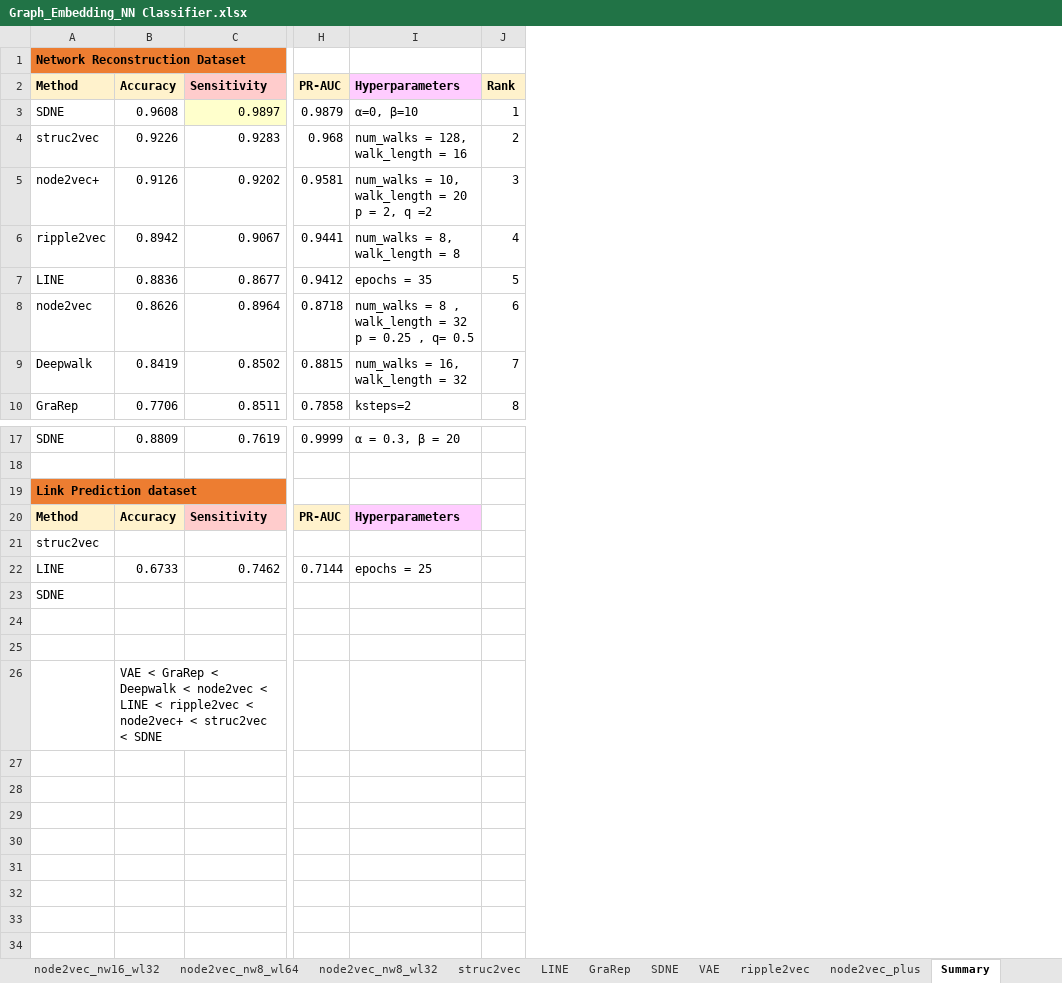
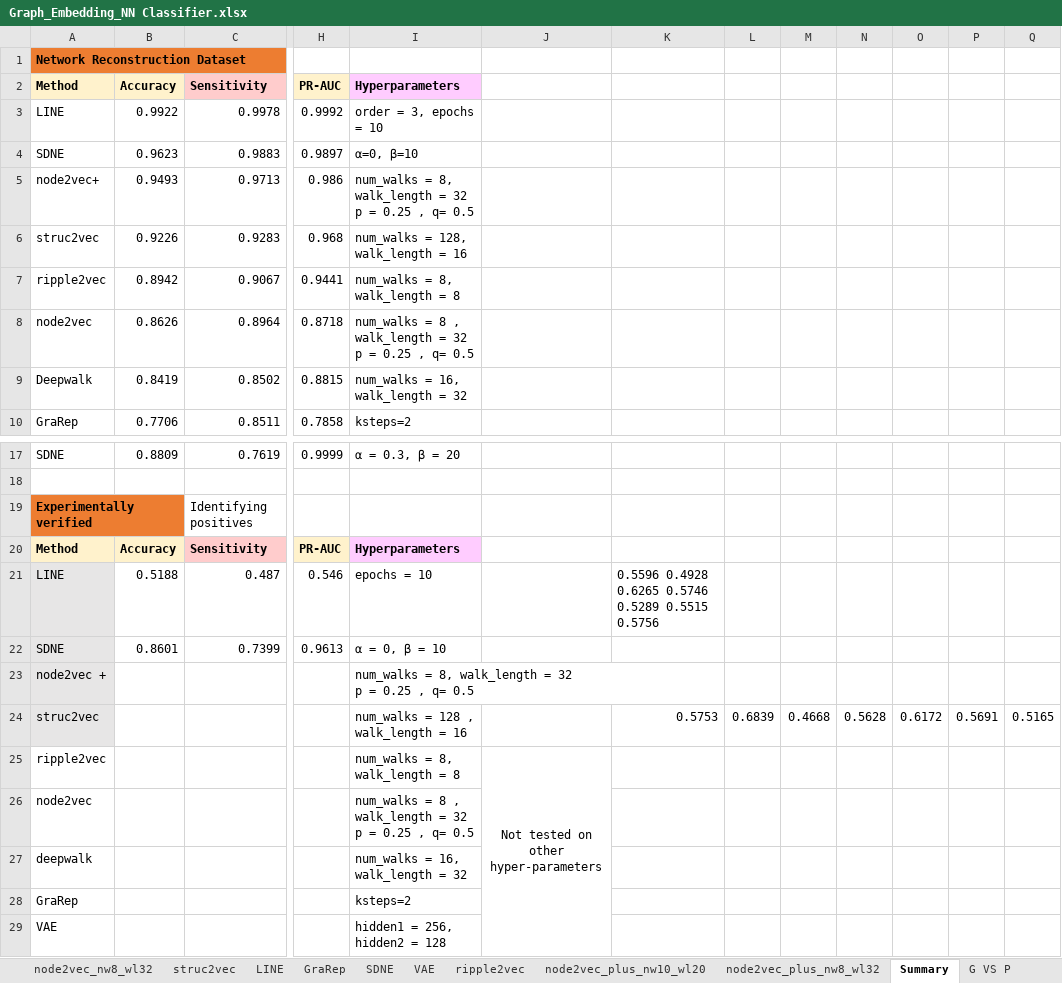
Before and after one commit to tengann/IAV_PPI_Graph_Embedding_Review, an Excel workbook: results/Hyperparameter_Tuning/Graph_Embedding_NN Classifier.xlsx, sheet Summary, drawn as a sheet; only a part is shown, gaps mark what is left out; values as stored, in another font and other column widths than the file's, no borders; charts and pictures not drawn; removed rows and columns are numbered as before the commit, all else as after; rows hold the shown columns only; ↵ is a line break in a cell; the diff names each change by its address in the sheet, - before the commit and + after, or states it on an @@ line.

```diff
--- a/results/Hyperparameter_Tuning/Graph_Embedding_NN Classifier.xlsx (sheet Summary)
+++ b/results/Hyperparameter_Tuning/Graph_Embedding_NN Classifier.xlsx (sheet Summary)
-sheet tab: node2vec_plus
+sheet tab: node2vec_plus_nw10_wl20
+sheet tab: node2vec_plus_nw8_wl32
+sheet tab: G VS P
-column J (Rank), row 4: 2; row 6: 4; rows 8-10: 6 | 7 | 8
+column J, row 25: Not tested on ↵ other hyper-parameters
+column K, row 24: 0.5753
+column L, row 24: 0.6839
+column M, row 24: 0.4668
+column N, row 24: 0.5628
+column O, row 24: 0.6172
+column P, row 24: 0.5691
+column Q, row 24: 0.5165
-row 3: SDNE | 0.9608 | 0.9897 | 0.9879 | α=0, β=10 | 1
+row 3: LINE | 0.9922 | 0.9978 | 0.9992 | order = 3, epochs = 10
+row 4: SDNE | 0.9623 | 0.9883 | 0.9897 | α=0, β=10
+row 5: node2vec+ | 0.9493 | 0.9713 | 0.986 | num_walks = 8, walk_length = 32 ↵ p = 0.25 , q= 0.5
-row 5: node2vec+ | 0.9126 | 0.9202 | 0.9581 | num_walks = 10, walk_length = 20 ↵ p = 2, q =2 | 3
-row 7: LINE | 0.8836 | 0.8677 | 0.9412 | epochs = 35 | 5
-row 19: Link Prediction dataset
+row 19: Experimentally verified |  | Identifying positives
+row 21: LINE | 0.5188 | 0.487 | 0.546 | epochs = 10 |  | 0.5596 0.4928 0.6265 0.5746 0.5289 0.5515 0.5756
+row 22: SDNE | 0.8601 | 0.7399 | 0.9613 | α = 0, β = 10
+row 23: node2vec + |  |  |  | num_walks = 8, walk_length = 32 ↵ p = 0.25 , q= 0.5
-A24 fill: none
+A24 fill: #E7E6E6
-I24 (Hyperparameters): (empty)
+I24 (Hyperparameters): num_walks = 128 , walk_length = 16
-row 22: LINE | 0.6733 | 0.7462 | 0.7144 | epochs = 25
-row 23: SDNE
-row 25: (empty)
+row 25: ripple2vec |  |  |  | num_walks = 8, walk_length = 8 | Not tested on ↵ other hyper-parameters
-row 26: (empty)
+row 26: node2vec |  |  |  | num_walks = 8 , walk_length = 32 ↵ p = 0.25 , q= 0.5
-row 26:  | VAE < GraRep < Deepwalk < node2vec < LINE < ripple2vec < node2vec+ < struc2vec < SDNE
+row 27: deepwalk |  |  |  | num_walks = 16, walk_length = 32
+row 28: GraRep |  |  |  | ksteps=2
+row 29: VAE |  |  |  | hidden1 = 256, hidden2 = 128
```
Also changed, not shown: sheet LINE, sheet SDNE, sheet SDNE_ExptVerified, sheet struc2vec_ExptVerified, other sheet tabs, charts or pictures, results/Protein Embedding.xlsx, 43 other files.
